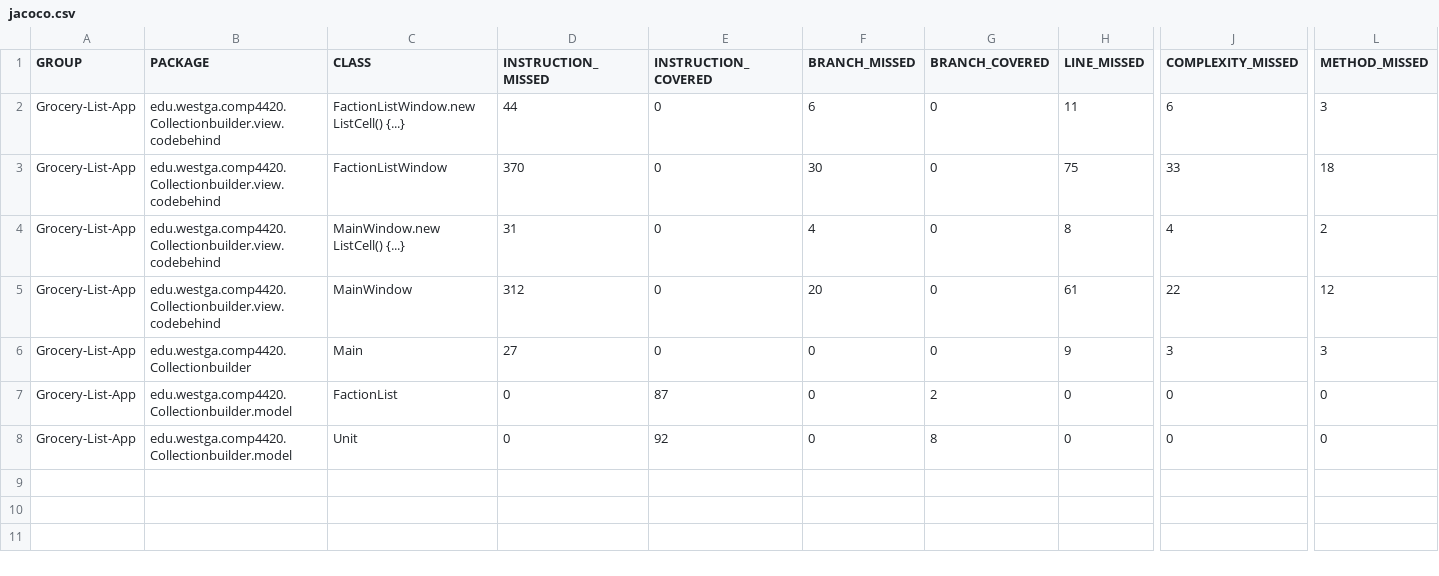
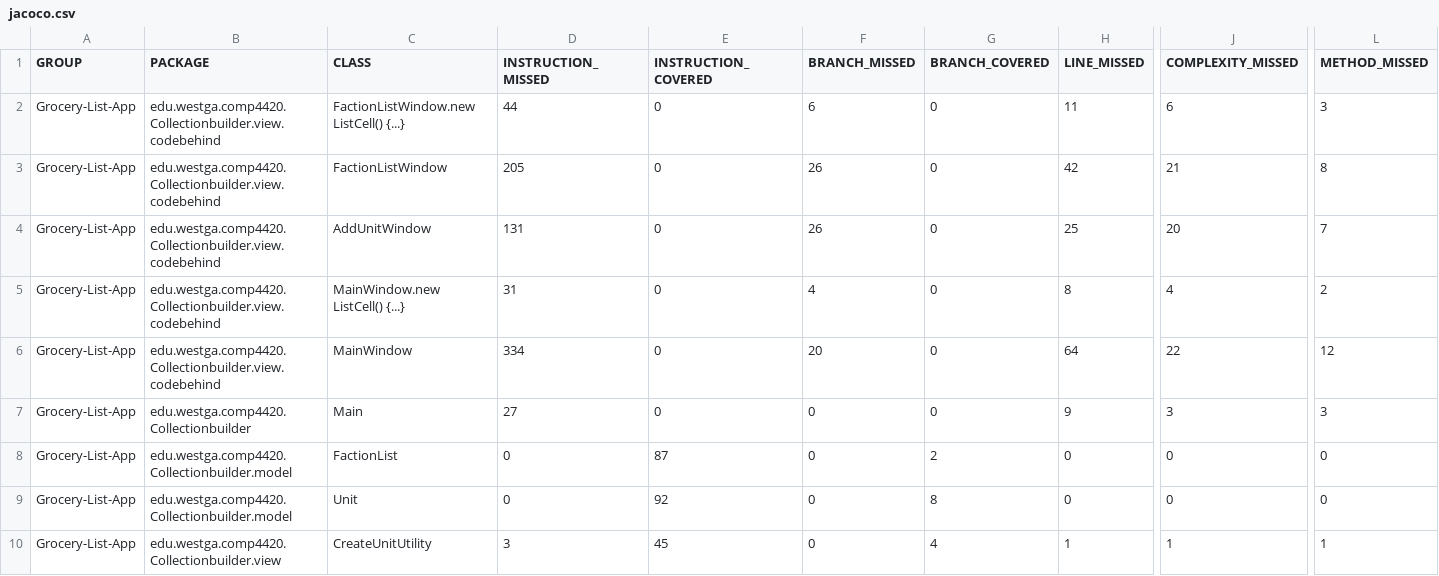
Before and after one commit to Connor-Wilson2/DevOpsProject, a CSV file: code/WarhammerCollectionbuilder/target/site/jacoco/jacoco.csv, drawn as a sheet; only a part is shown, gaps mark what is left out; addresses are those after the commit; rows hold the shown columns only; the diff names each change by its address in the sheet, - before the commit and + after, or states it on an @@ line.

Commit message:
completed the CreateUnitUility class and its test
i moved all the create unit logic to the CreateUnitUility class and
create a test class for it so all the lagic is now tested in the maven
verify

```diff
--- a/code/WarhammerCollectionbuilder/target/site/jacoco/jacoco.csv
+++ b/code/WarhammerCollectionbuilder/target/site/jacoco/jacoco.csv
-D3 (INSTRUCTION_MISSED): 370
+D3 (INSTRUCTION_MISSED): 205
-F3 (BRANCH_MISSED): 30
+F3 (BRANCH_MISSED): 26
-H3 (LINE_MISSED): 75
+H3 (LINE_MISSED): 42
-J3 (COMPLEXITY_MISSED): 33
+J3 (COMPLEXITY_MISSED): 21
-L3 (METHOD_MISSED): 18
+L3 (METHOD_MISSED): 8
+row 4: Grocery-List-App | edu.westga.comp4420.Collectionbuilder.view.codebehind | AddUnitWindow | 131 | 0 | 26 | 0 | 25 | 20 | 7
-D6 (INSTRUCTION_MISSED): 312
+D6 (INSTRUCTION_MISSED): 334
-H6 (LINE_MISSED): 61
+H6 (LINE_MISSED): 64
+row 10: Grocery-List-App | edu.westga.comp4420.Collectionbuilder.view | CreateUnitUtility | 3 | 45 | 0 | 4 | 1 | 1 | 1
```
Also changed, not shown: 36 other files.
